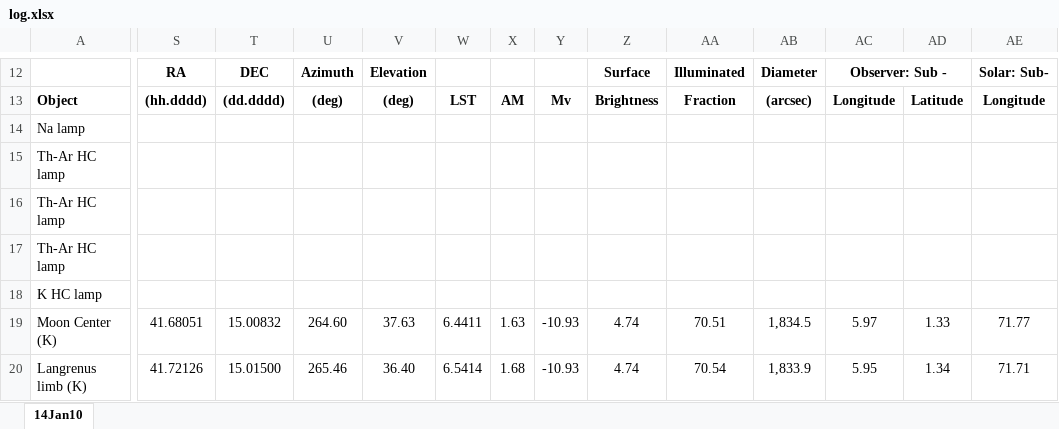
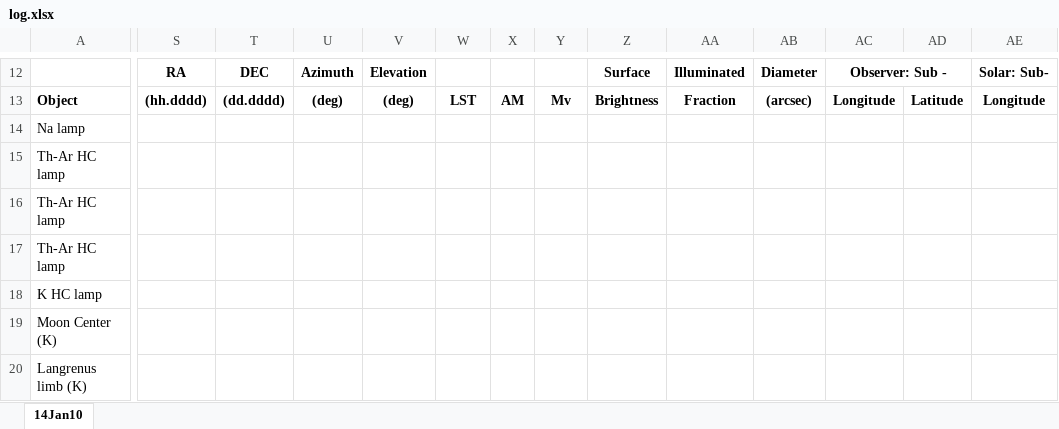
Before and after one commit to uwbadger11208/exo-lunar, an Excel workbook: Java/ExcelEphemerisParser/log.xlsx, sheet 14Jan10, drawn as a sheet; only a part is shown, gaps mark what is left out; values as stored, in another font and other column widths than the file's, no borders; the diff covers the shown part only; the diff names each change by its address in the sheet, - before the commit and + after, or states it on an @@ line.

```diff
--- a/Java/ExcelEphemerisParser/log.xlsx (sheet 14Jan10)
+++ b/Java/ExcelEphemerisParser/log.xlsx (sheet 14Jan10)
-S19: 41.68051
+S19: (empty)
-T19: 15.00832
+T19: (empty)
-U19: 264.60
+U19: (empty)
-V19: 37.63
+V19: (empty)
-W19: 6.4411
+W19: (empty)
-X19: 1.63
+X19: (empty)
-Y19:Y20: -10.93
+Y19:Y20: (empty)
-Z19:Z20: 4.74
+Z19:Z20: (empty)
-AA19: 70.51
+AA19: (empty)
-AB19: 1,834.5
+AB19: (empty)
-AC19: 5.97
+AC19: (empty)
-AD19: 1.33
+AD19: (empty)
-AE19: 71.77
+AE19: (empty)
-S20: 41.72126
+S20: (empty)
-T20: 15.01500
+T20: (empty)
-U20: 265.46
+U20: (empty)
-V20: 36.40
+V20: (empty)
-W20: 6.5414
+W20: (empty)
-X20: 1.68
+X20: (empty)
-AA20: 70.54
+AA20: (empty)
-AB20: 1,833.9
+AB20: (empty)
-AC20: 5.95
+AC20: (empty)
-AD20: 1.34
+AD20: (empty)
-AE20: 71.71
+AE20: (empty)
```
Also changed, not shown: 247 edited cells elsewhere in this sheet, 11 other files.
